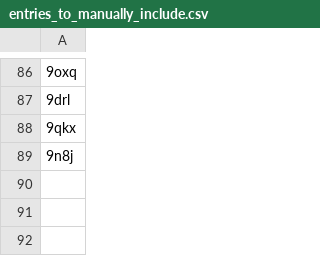
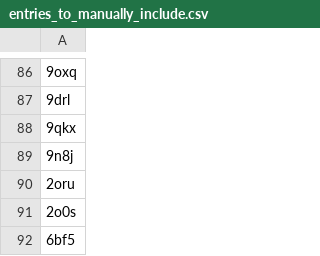
Before and after one commit to wells-wood-research/chronowska-stam-wood-2024-protein-design-archive, a CSV file: entries_to_manually_include.csv, drawn as a sheet; only a part is shown, gaps mark what is left out; the diff names each change by its address in the sheet, - before the commit and + after, or states it on an @@ line.

Commit message:
Add new entries to manually include CSV

```diff
--- a/entries_to_manually_include.csv
+++ b/entries_to_manually_include.csv
+row 90: 2oru
+row 91: 2o0s
+row 92: 6bf5
```
